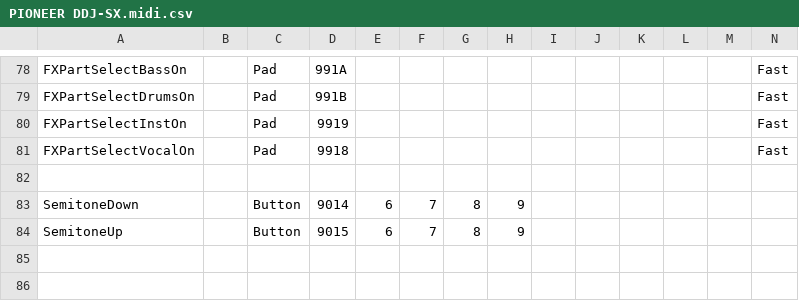
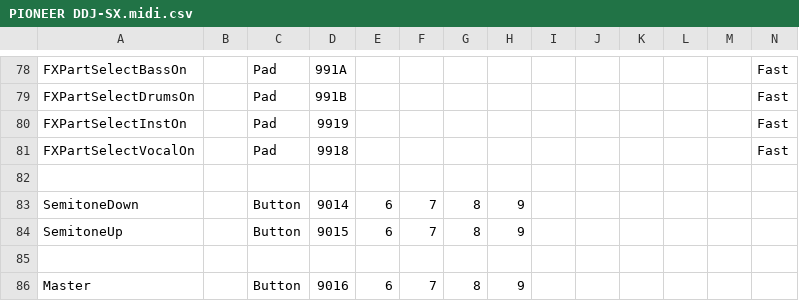
Before and after one commit to CyrilGendarme/DJControl-Inpulse-200-Mk2-to-Rekordbox, a CSV file: pioneer_mappings/PIONEER DDJ-SX.midi.csv, drawn as a sheet; only a part is shown, gaps mark what is left out; rows hold the shown columns only; the diff names each change by its address in the sheet, - before the commit and + after, or states it on an @@ line.

Commit message:
feat: master deck selection

```diff
--- a/pioneer_mappings/PIONEER DDJ-SX.midi.csv
+++ b/pioneer_mappings/PIONEER DDJ-SX.midi.csv
+row 85: (empty)
+row 86: Master |  | Button | 9016 | 6 | 7 | 8 | 9
```
Also changed, not shown: pioneer_mappings/parts/main buttons.csv, 4 other files.
